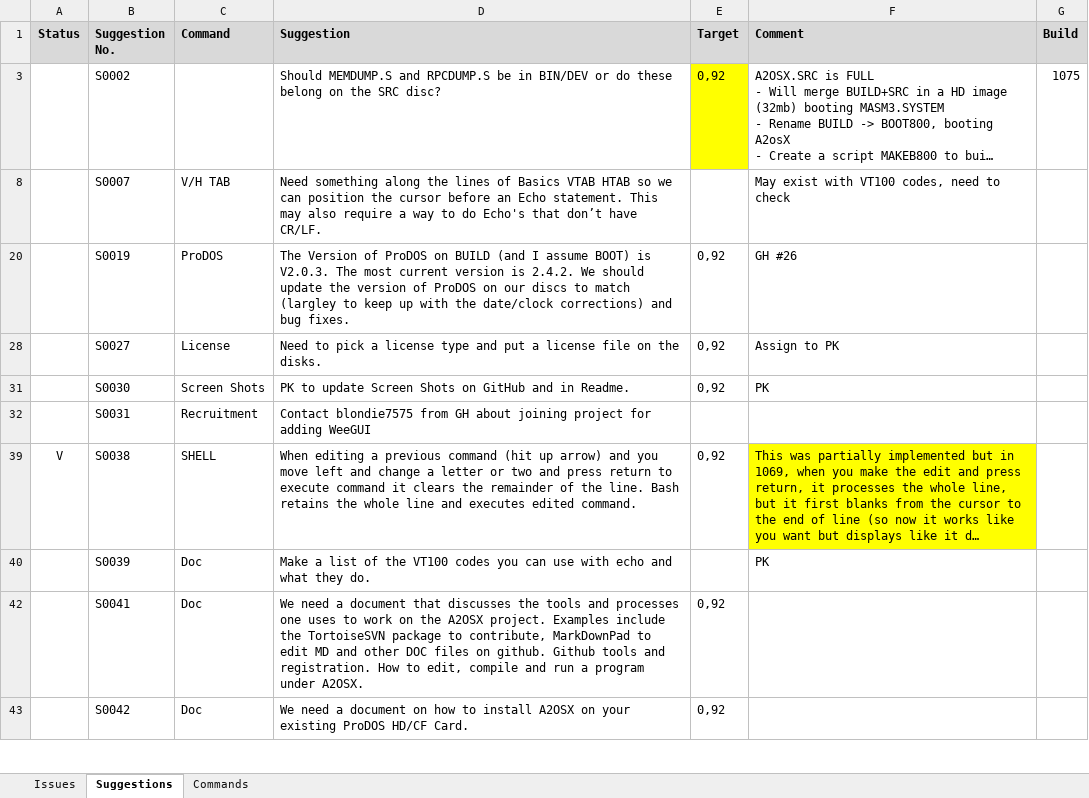
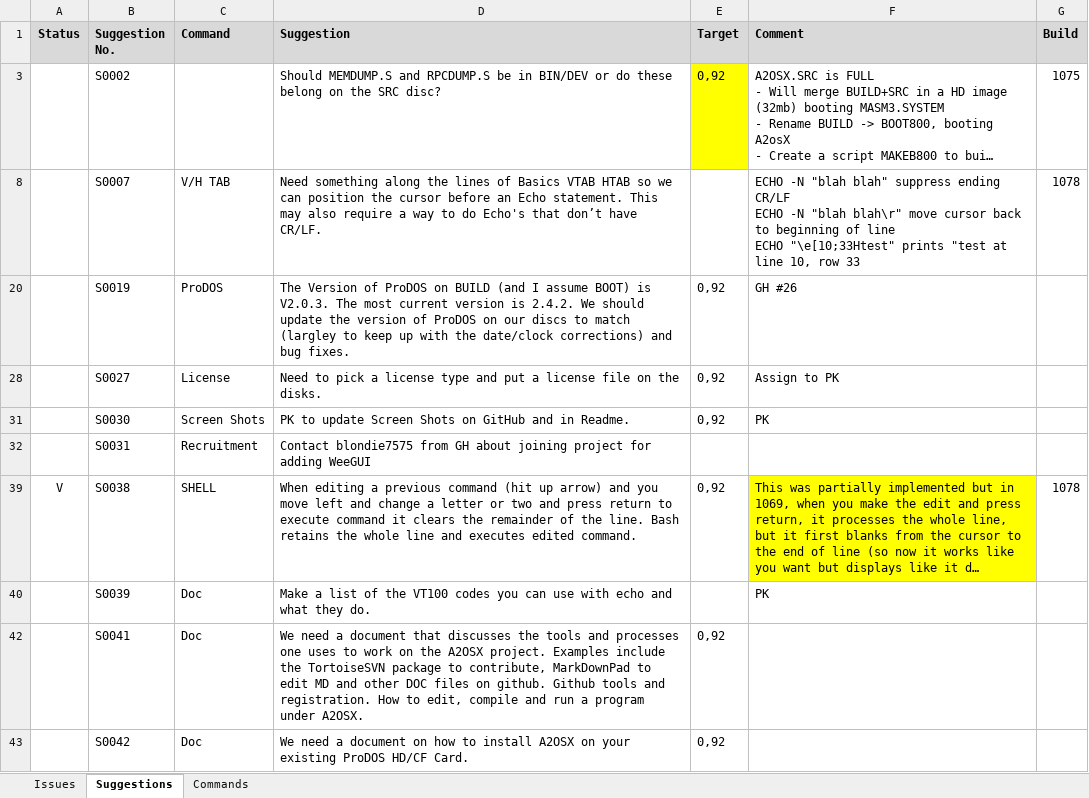
Before and after one commit to A2osX/A2osX, an Excel workbook: .A2osX Issue List.xlsx, sheet Suggestions, drawn as a sheet; only a part is shown; long unchanged cells end in …; values as stored, in another font and other column widths than the file's, no borders; ↵ is a line break in a cell; the diff names each change by its address in the sheet, - before the commit and + after, or states it on an @@ line.

```diff
--- a/.A2osX Issue List.xlsx (sheet Suggestions)
+++ b/.A2osX Issue List.xlsx (sheet Suggestions)
-F8 (Comment): May exist with VT100 codes, need to check
+F8 (Comment): ECHO -N "blah blah" suppress ending CR/LF ↵ ECHO -N "blah blah\r" move cursor back to beginning of line ↵ ECHO "\e[10;33Htest" prints "test at line 10, row 33
-G8 (Build): (empty)
+G8 (Build): 1078
-G39 (Build): (empty)
+G39 (Build): 1078
```
Also changed, not shown: sheet Issues, hidden cells, 12 other files.
